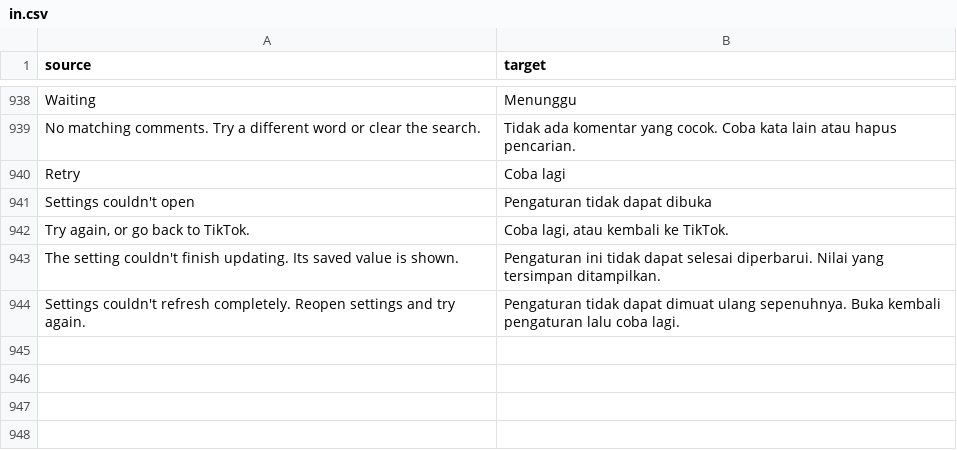
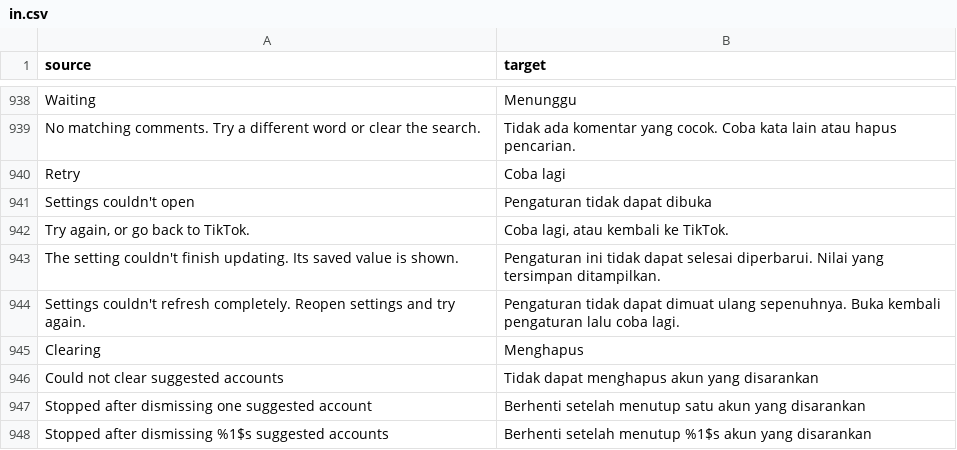
Before and after one commit to Dojz/hushfeed, a CSV file: extensions/tiktok/src/main/l10n/in.csv, drawn as a sheet; only a part is shown, gaps mark what is left out.

Commit message:
feat(inbox): show progress and failure on Clear all
Clearing up to 60 suggested accounts is paced at 300 ms each, so a run takes
about eighteen seconds with no sign anything is happening. The injected control
was also a clickable TextView, which a screen reader announces as text.

It now carries the Button role, is disabled and faded for the length of a run,
and says "Clearing" as its accessibility state, which is the only place the wait
can be said: the content description names the action, so a reader never hears
the changed label. Every terminal path hands the control back, including the 60
cap, the Inbox closing mid-run and a dismissal that threw. A failure reports how
many accounts were dismissed before it stopped instead of only reaching the log,
and each outcome is announced as well as shown in its toast.

The control's flat text colour became a state list so the held state is visible.
It is faded from the header's own colour rather than taken from the theme flag,
for the same reason the enabled colour is copied from the header: away from the
settings screen the flag answers for the system, not for TikTok's own theme.

```diff
--- a/extensions/tiktok/src/main/l10n/in.csv
+++ b/extensions/tiktok/src/main/l10n/in.csv
@@ -944 +944,5 @@ The setting couldn't finish updating. Its saved value is shown.,Pengaturan ini t
 Settings couldn't refresh completely. Reopen settings and try again.,Pengaturan tidak dapat dimuat ulang sepenuhnya. Buka kembali pengaturan lalu coba lagi.
+Clearing,Menghapus
+Could not clear suggested accounts,Tidak dapat menghapus akun yang disarankan
+Stopped after dismissing one suggested account,Berhenti setelah menutup satu akun yang disarankan
+Stopped after dismissing %1$s suggested accounts,Berhenti setelah menutup %1$s akun yang disarankan
```
Also changed, not shown: extensions/tiktok/src/main/l10n/de.tsv, extensions/tiktok/src/main/l10n/en.csv, 6 other files.
